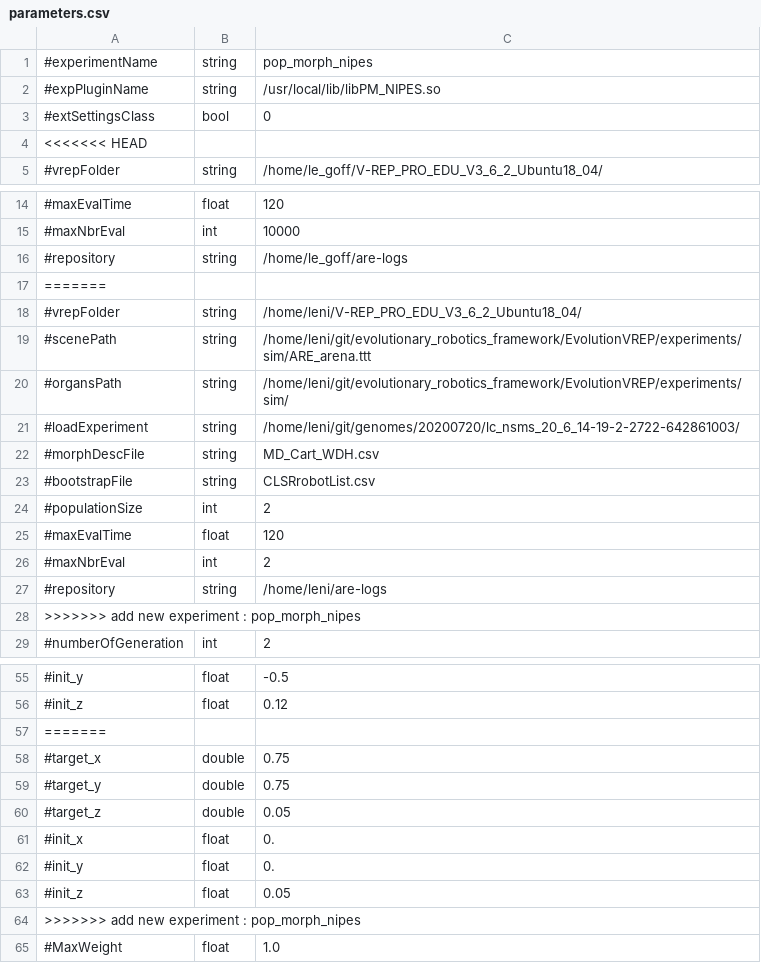
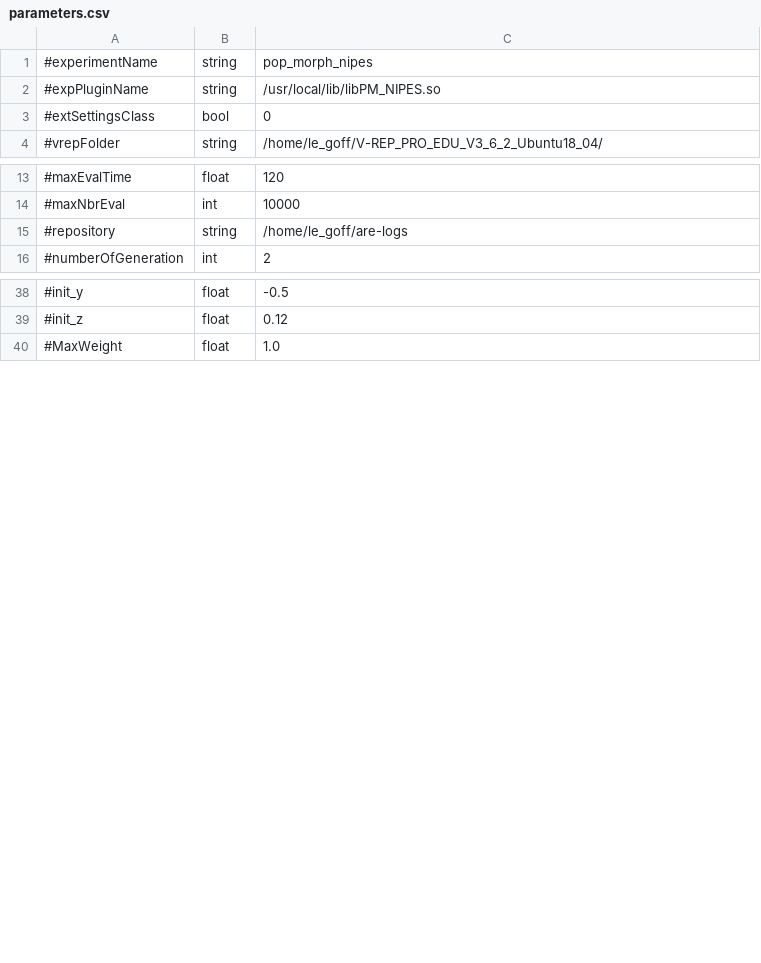
Before and after one commit to AutonomousRoboticEvolution/AREFramework, a CSV file: EvolutionVREP/experiments/pop_morph_nipes/parameters.csv, drawn as a sheet; only a part is shown, gaps mark what is left out; the diff covers the shown part only.

Commit message:
fix bugs in parallel computing for pop_morph_exp

```diff
--- a/EvolutionVREP/experiments/pop_morph_nipes/parameters.csv
+++ b/EvolutionVREP/experiments/pop_morph_nipes/parameters.csv
@@ -3,3 +3,2 @@
 #extSettingsClass,bool,0
-<<<<<<< HEAD
 #vrepFolder,string,/home/le_goff/V-REP_PRO_EDU_V3_6_2_Ubuntu18_04/
@@ -16,14 +15,2 @@
 #repository,string,/home/le_goff/are-logs
-=======
-#vrepFolder,string,/home/leni/V-REP_PRO_EDU_V3_6_2_Ubuntu18_04/
-#scenePath,string,/home/leni/git/evolutionary_robotics_framework/EvolutionVREP/experiments/sim/ARE_arena.ttt
-#organsPath,string,/home/leni/git/evolutionary_robotics_framework/EvolutionVREP/experiments/sim/
-#loadExperiment,string,/home/leni/git/genomes/20200720/lc_nsms_20_6_14-19-2-2722-642861003/
-#morphDescFile,string,MD_Cart_WDH.csv
-#bootstrapFile,string,CLSRrobotList.csv
-#populationSize,int,2
-#maxEvalTime,float,120
-#maxNbrEval,int,2
-#repository,string,/home/leni/are-logs
->>>>>>> add new experiment : pop_morph_nipes
 #numberOfGeneration,int,2
@@ -56,10 +39,2 @@
 #init_z,float,0.12
-=======
-#target_x,double,0.75
-#target_y,double,0.75
-#target_z,double,0.05
-#init_x,float,0.
-#init_y,float,0.
-#init_z,float,0.05
->>>>>>> add new experiment : pop_morph_nipes
 #MaxWeight,float,1.0
```
Also changed, not shown: 8 removed rows and 2 edited cells elsewhere in this file, 2 other files.
